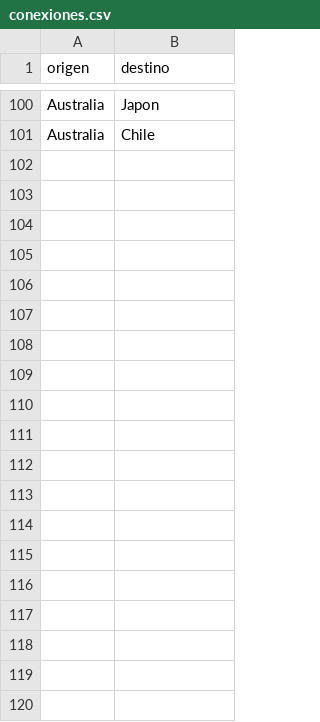
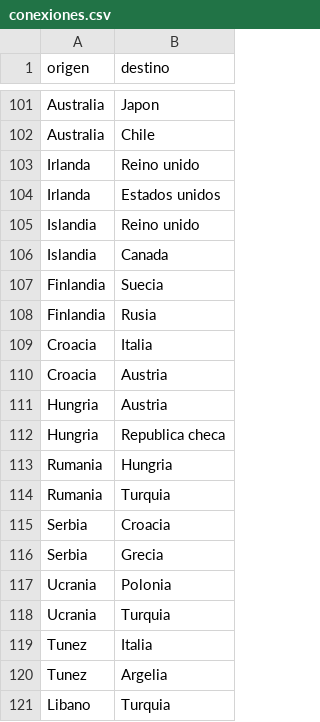
Before and after one commit to Myst3r112/proyecto-de-vuelo, a CSV file: datos/conexiones.csv, drawn as a sheet; only a part is shown, gaps mark what is left out; the diff covers the shown part only.

Commit message:
Se cambio nombre, ampliaron paises y conexiones y mejoro la restriccion

```diff
--- a/datos/conexiones.csv
+++ b/datos/conexiones.csv
@@ -101 +102,20 @@ Australia,Japon
 Australia,Chile
+Irlanda,Reino unido
+Irlanda,Estados unidos
+Islandia,Reino unido
+Islandia,Canada
+Finlandia,Suecia
+Finlandia,Rusia
+Croacia,Italia
+Croacia,Austria
+Hungria,Austria
+Hungria,Republica checa
+Rumania,Hungria
+Rumania,Turquia
+Serbia,Croacia
+Serbia,Grecia
+Ucrania,Polonia
+Ucrania,Turquia
+Tunez,Italia
+Tunez,Argelia
+Libano,Turquia
```
Also changed, not shown: 38 added rows elsewhere in this file, datos/coordenadas_paises.csv, 3 other files.
